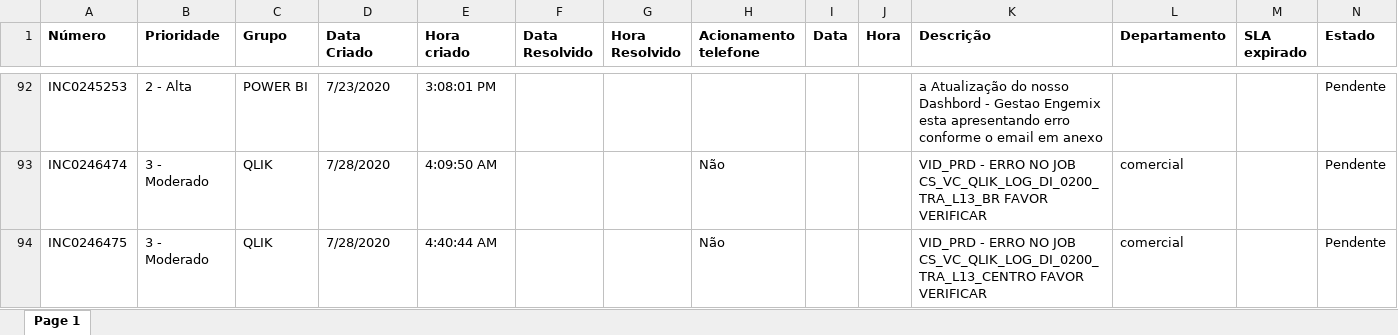
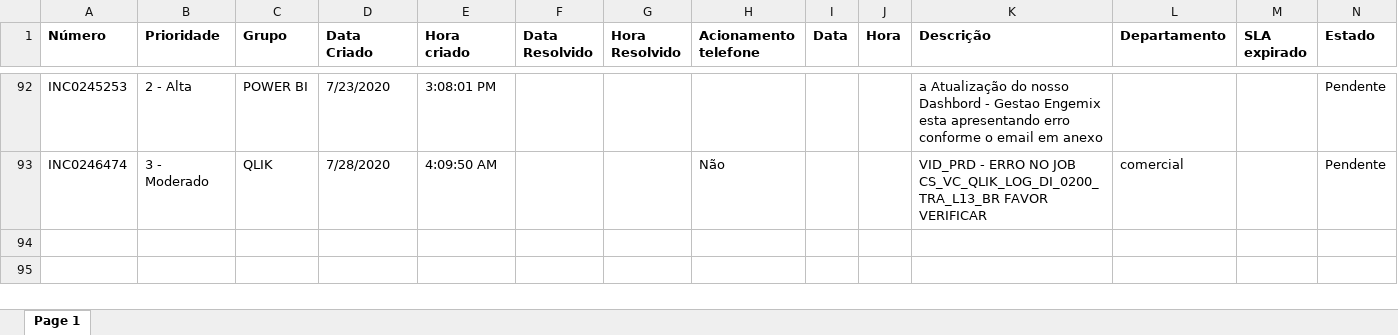
Before and after one commit to thomasalvess/chamados, an Excel workbook: incident (8).xlsx, sheet Page 1, drawn as a sheet; only a part is shown, gaps mark what is left out; values as stored, in another font and other column widths than the file's, no borders; rows hold the shown columns only; the diff names each change by its address in the sheet, - before the commit and + after, or states it on an @@ line.

Commit message:
Add files via upload

```diff
--- a/incident (8).xlsx (sheet Page 1)
+++ b/incident (8).xlsx (sheet Page 1)
-row 94: INC0246475 | 3 - Moderado | QLIK | 7/28/2020 | 4:40:44 AM |  |  | Não |  |  | VID_PRD - ERRO NO JOB CS_VC_QLIK_LOG_DI_0200_TRA_L13_CENTRO FAVOR VERIFICAR | comercial |  | Pendente
```
